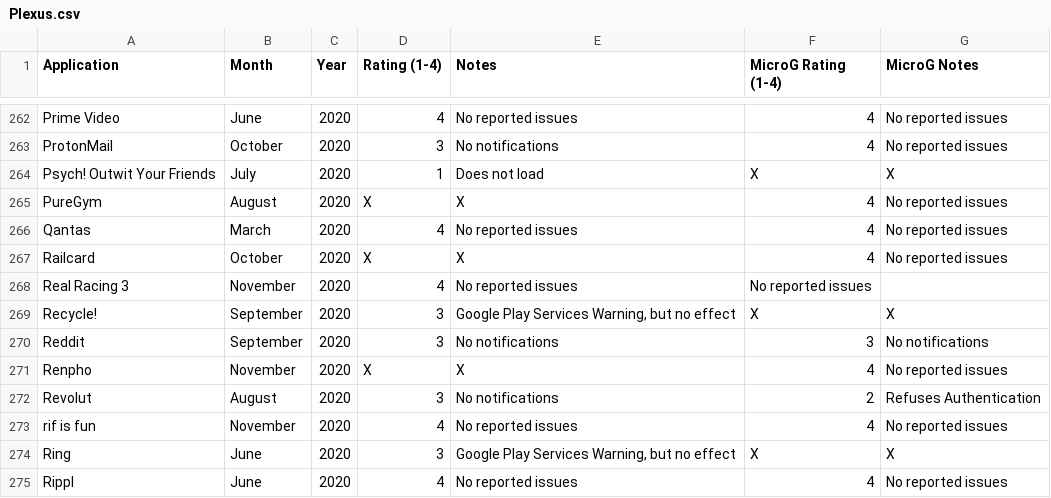
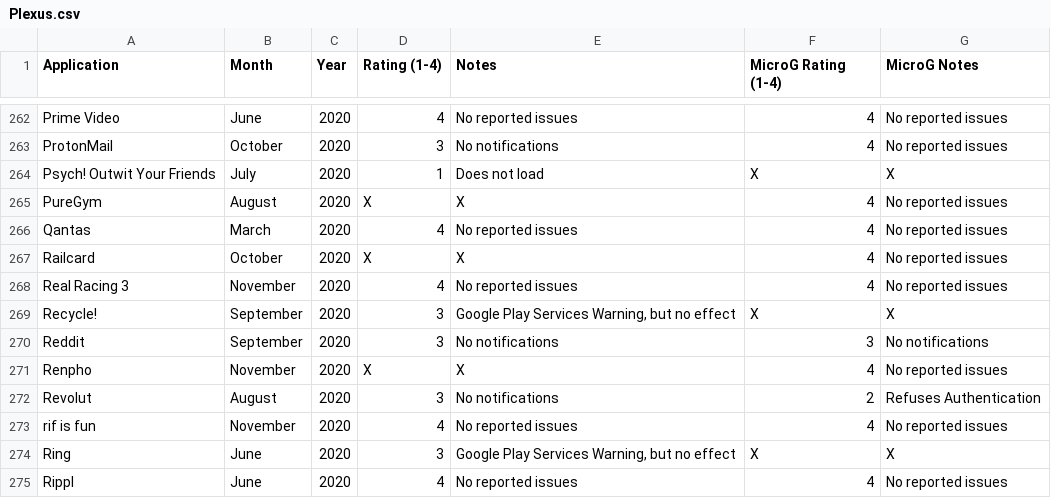
Before and after one commit to techlore/plexus, a CSV file: src/data/Plexus.csv, drawn as a sheet; only a part is shown, gaps mark what is left out.

Commit message:
Fixed Formatting

```diff
--- a/src/data/Plexus.csv
+++ b/src/data/Plexus.csv
@@ -267,3 +267,3 @@ Qantas,March,2020,4,No reported issues,4,No reported issues
 Railcard,October,2020,X,X,4,No reported issues
-Real Racing 3,November,2020,4,No reported issues,No reported issues
+Real Racing 3,November,2020,4,No reported issues,4,No reported issues
 Recycle!,September,2020,3,"Google Play Services Warning, but no effect",X,X
```
